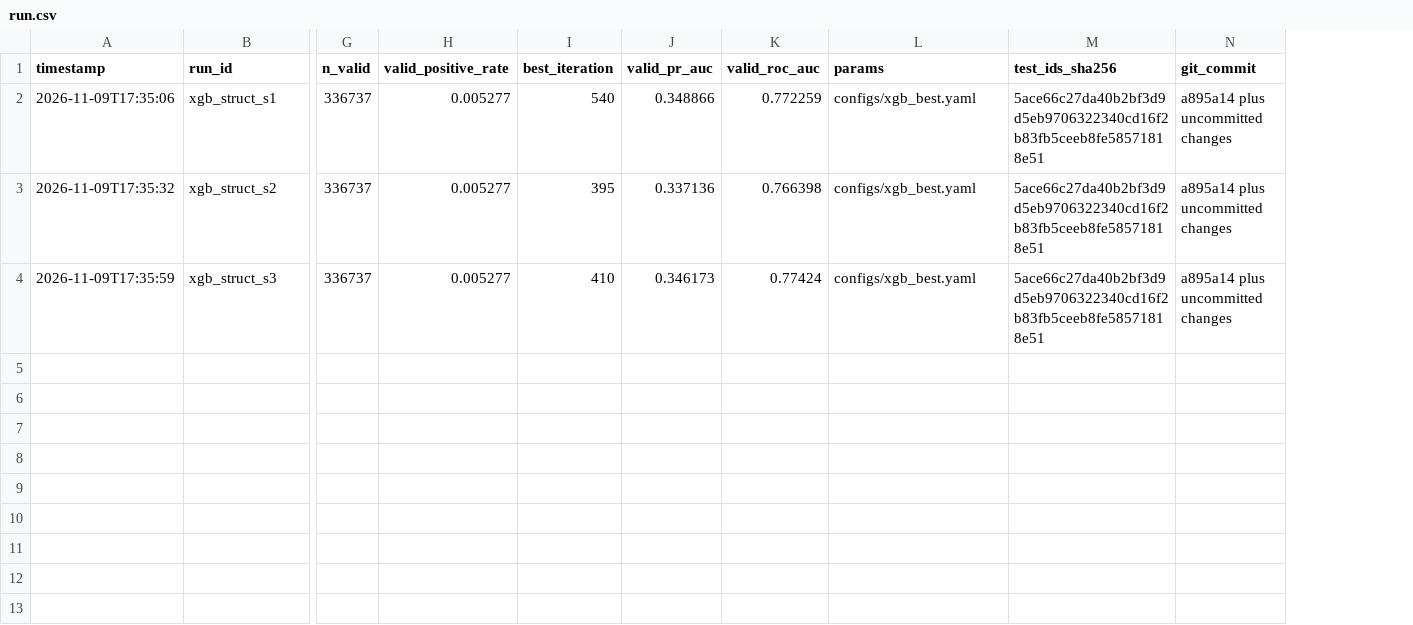
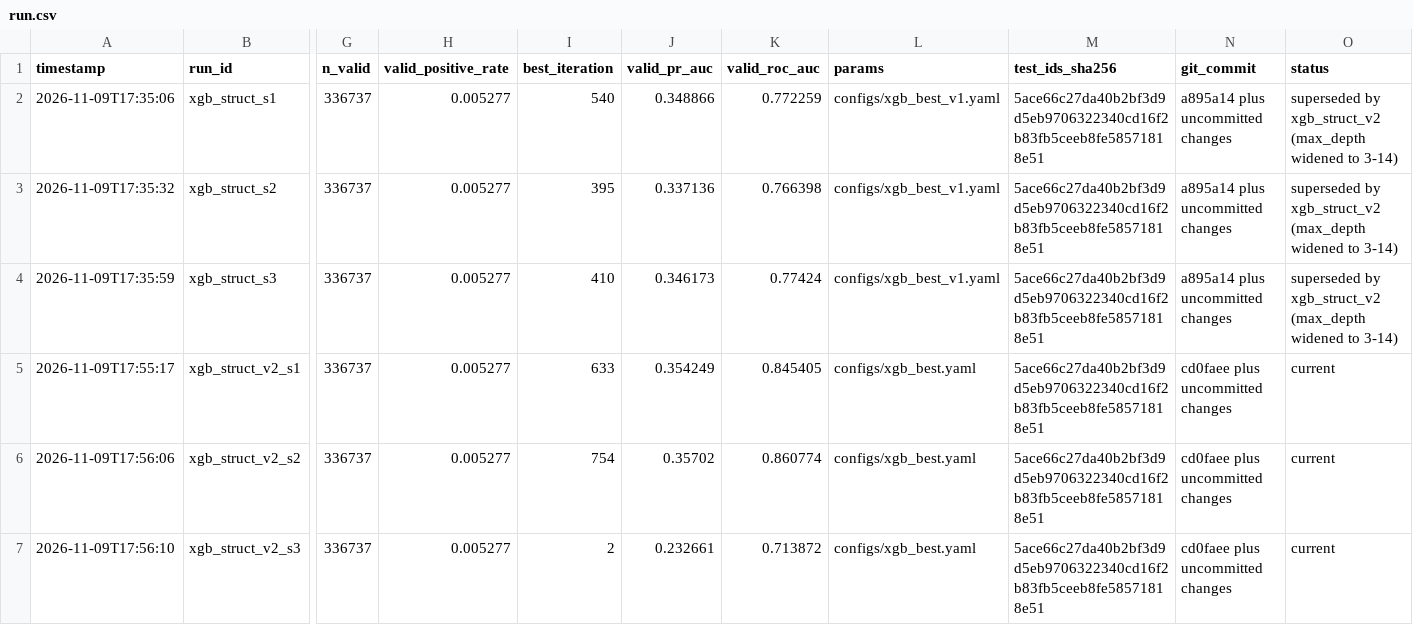
Before and after one commit to anannyapareek/SLM-UAE-BANK-PROJ, a CSV file: results/run.csv, drawn as a sheet; only a part is shown, gaps mark what is left out; rows hold the shown columns only; the diff names each change by its address in the sheet, - before the commit and + after, or states it on an @@ line.

```diff
--- a/results/run.csv
+++ b/results/run.csv
+column O (status), rows 2-4: all superseded by xgb_struct_v2 (max_depth widened to 3-14)
-L2:L4 (params): configs/xgb_best.yaml
+L2:L4 (params): configs/xgb_best_v1.yaml
+row 5: 2026-11-09T17:55:17 | xgb_struct_v2_s1 | 336737 | 0.005277 | 633 | 0.354249 | 0.845405 | configs/xgb_best.yaml | 5ace66c27da40b2bf3d9d5eb9706322340cd16f2b83fb5ceeb8fe58571818e51 | cd0faee plus uncommitted changes | current
+row 6: 2026-11-09T17:56:06 | xgb_struct_v2_s2 | 336737 | 0.005277 | 754 | 0.35702 | 0.860774 | configs/xgb_best.yaml | 5ace66c27da40b2bf3d9d5eb9706322340cd16f2b83fb5ceeb8fe58571818e51 | cd0faee plus uncommitted changes | current
+row 7: 2026-11-09T17:56:10 | xgb_struct_v2_s3 | 336737 | 0.005277 | 2 | 0.232661 | 0.713872 | configs/xgb_best.yaml | 5ace66c27da40b2bf3d9d5eb9706322340cd16f2b83fb5ceeb8fe58571818e51 | cd0faee plus uncommitted changes | current
```
Also changed, not shown: 4 other files.
